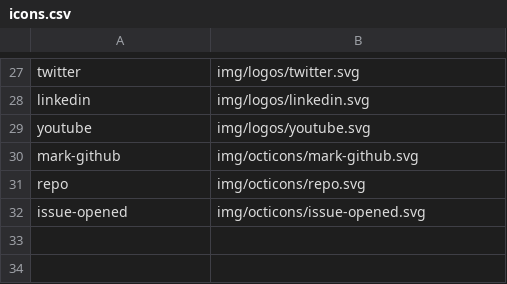
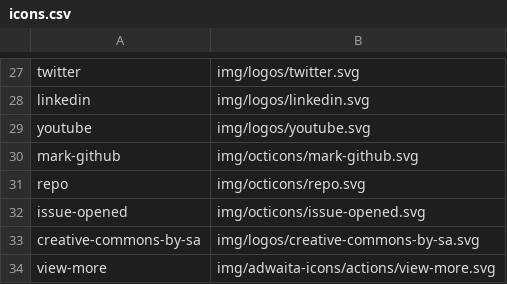
Before and after one commit to shgysk8zer0/fire-vision-blog, a CSV file: icons.csv, drawn as a sheet; only a part is shown, gaps mark what is left out; the diff names each change by its address in the sheet, - before the commit and + after, or states it on an @@ line.

```diff
--- a/icons.csv
+++ b/icons.csv
+row 33: creative-commons-by-sa | img/logos/creative-commons-by-sa.svg
+row 34: view-more | img/adwaita-icons/actions/view-more.svg
```
Also changed, not shown: 13 other files.
